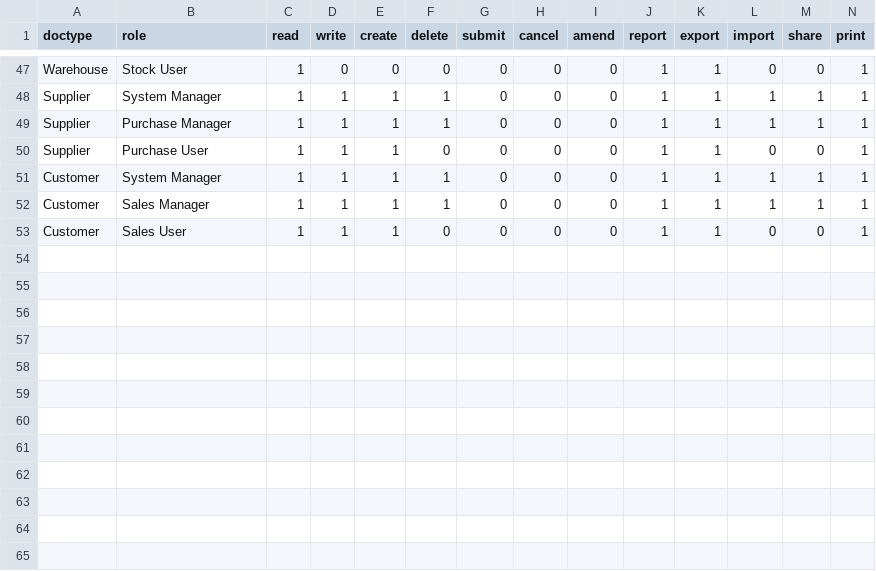
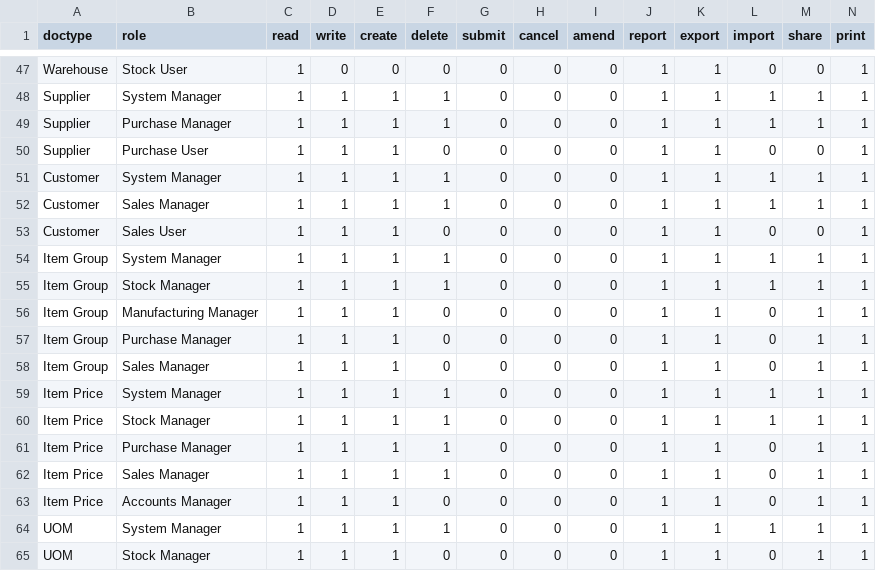
Before and after one commit to selunenashor/xuanhoa_erp, a CSV file: xuanhoa_app/scripts/example/role_permission.csv, drawn as a sheet; only a part is shown, gaps mark what is left out; rows hold the shown columns only; the diff names each change by its address in the sheet, - before the commit and + after, or states it on an @@ line.

Commit message:
Add item/BOM + fix sample data

```diff
--- a/xuanhoa_app/scripts/example/role_permission.csv
+++ b/xuanhoa_app/scripts/example/role_permission.csv
+row 54: Item Group | System Manager | 1 | 1 | 1 | 1 | 0 | 0 | 0 | 1 | 1 | 1 | 1 | 1
+row 55: Item Group | Stock Manager | 1 | 1 | 1 | 1 | 0 | 0 | 0 | 1 | 1 | 1 | 1 | 1
+row 56: Item Group | Manufacturing Manager | 1 | 1 | 1 | 0 | 0 | 0 | 0 | 1 | 1 | 0 | 1 | 1
+row 57: Item Group | Purchase Manager | 1 | 1 | 1 | 0 | 0 | 0 | 0 | 1 | 1 | 0 | 1 | 1
+row 58: Item Group | Sales Manager | 1 | 1 | 1 | 0 | 0 | 0 | 0 | 1 | 1 | 0 | 1 | 1
+row 59: Item Price | System Manager | 1 | 1 | 1 | 1 | 0 | 0 | 0 | 1 | 1 | 1 | 1 | 1
+row 60: Item Price | Stock Manager | 1 | 1 | 1 | 1 | 0 | 0 | 0 | 1 | 1 | 1 | 1 | 1
+row 61: Item Price | Purchase Manager | 1 | 1 | 1 | 1 | 0 | 0 | 0 | 1 | 1 | 0 | 1 | 1
+row 62: Item Price | Sales Manager | 1 | 1 | 1 | 1 | 0 | 0 | 0 | 1 | 1 | 0 | 1 | 1
+row 63: Item Price | Accounts Manager | 1 | 1 | 1 | 0 | 0 | 0 | 0 | 1 | 1 | 0 | 1 | 1
+row 64: UOM | System Manager | 1 | 1 | 1 | 1 | 0 | 0 | 0 | 1 | 1 | 1 | 1 | 1
+row 65: UOM | Stock Manager | 1 | 1 | 1 | 0 | 0 | 0 | 0 | 1 | 1 | 0 | 1 | 1
```
Also changed, not shown: xuanhoa_app/scripts/example/item.csv, 11 other files.
